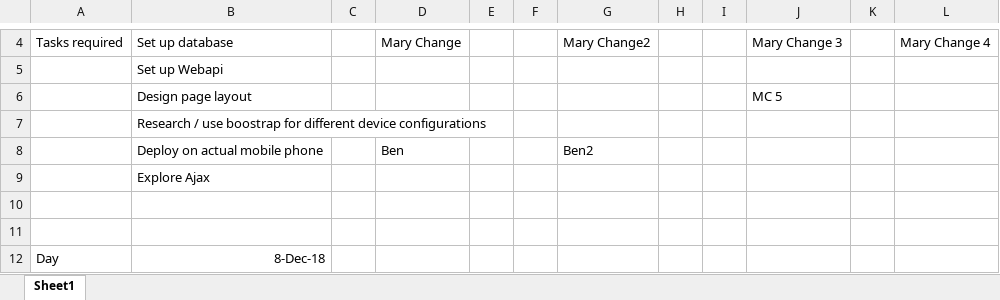
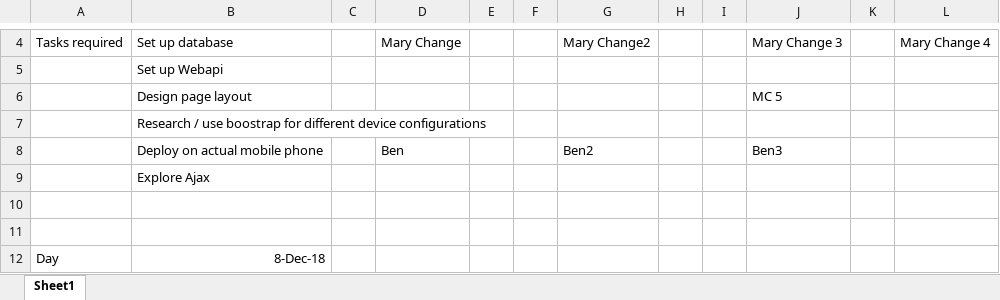
Before and after one commit to byu777/test, an Excel workbook: Scrum Meeting Log.xlsx, sheet Sheet1, drawn as a sheet; only a part is shown, gaps mark what is left out; values as stored, in another font and other column widths than the file's, no borders; the diff names each change by its address in the sheet, - before the commit and + after, or states it on an @@ line.

Commit message:
Ben 3

```diff
--- a/Scrum Meeting Log.xlsx (sheet Sheet1)
+++ b/Scrum Meeting Log.xlsx (sheet Sheet1)
-J8: (empty)
+J8: Ben3
```
